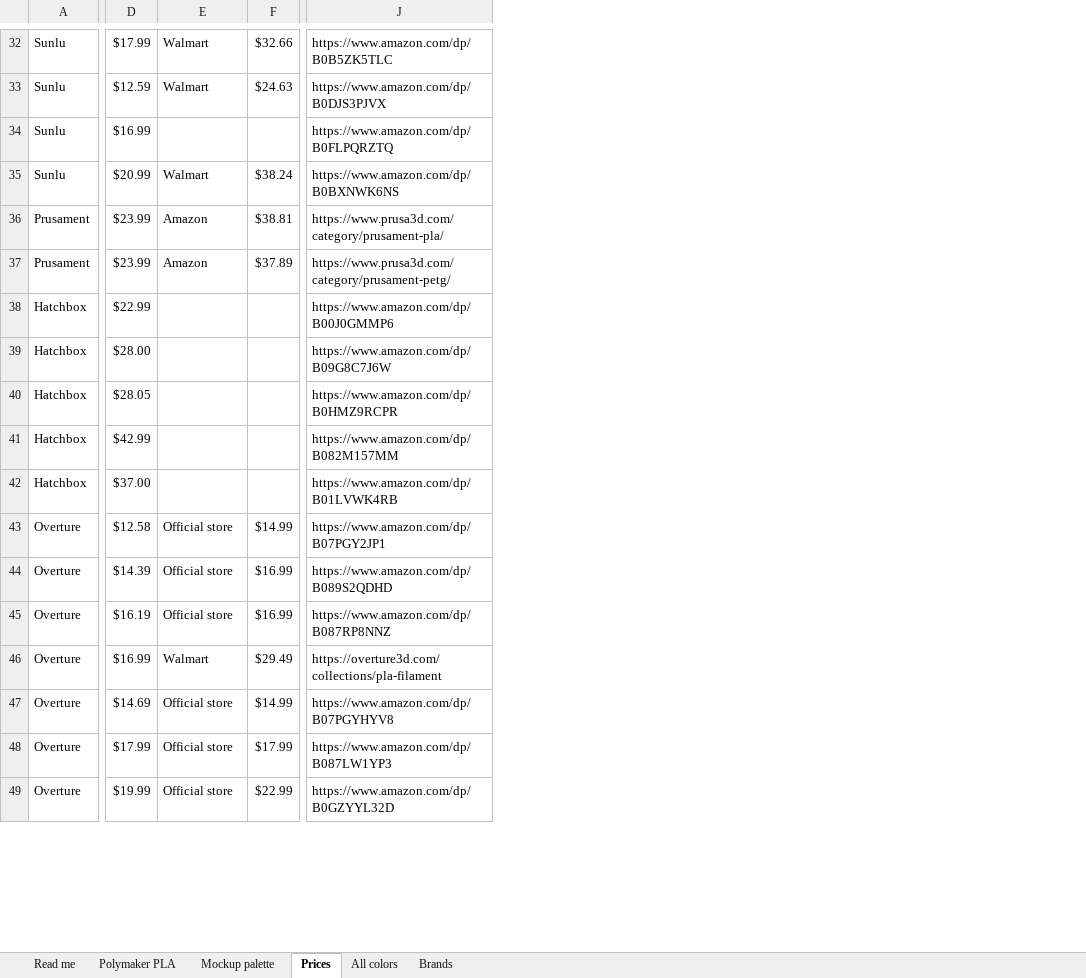
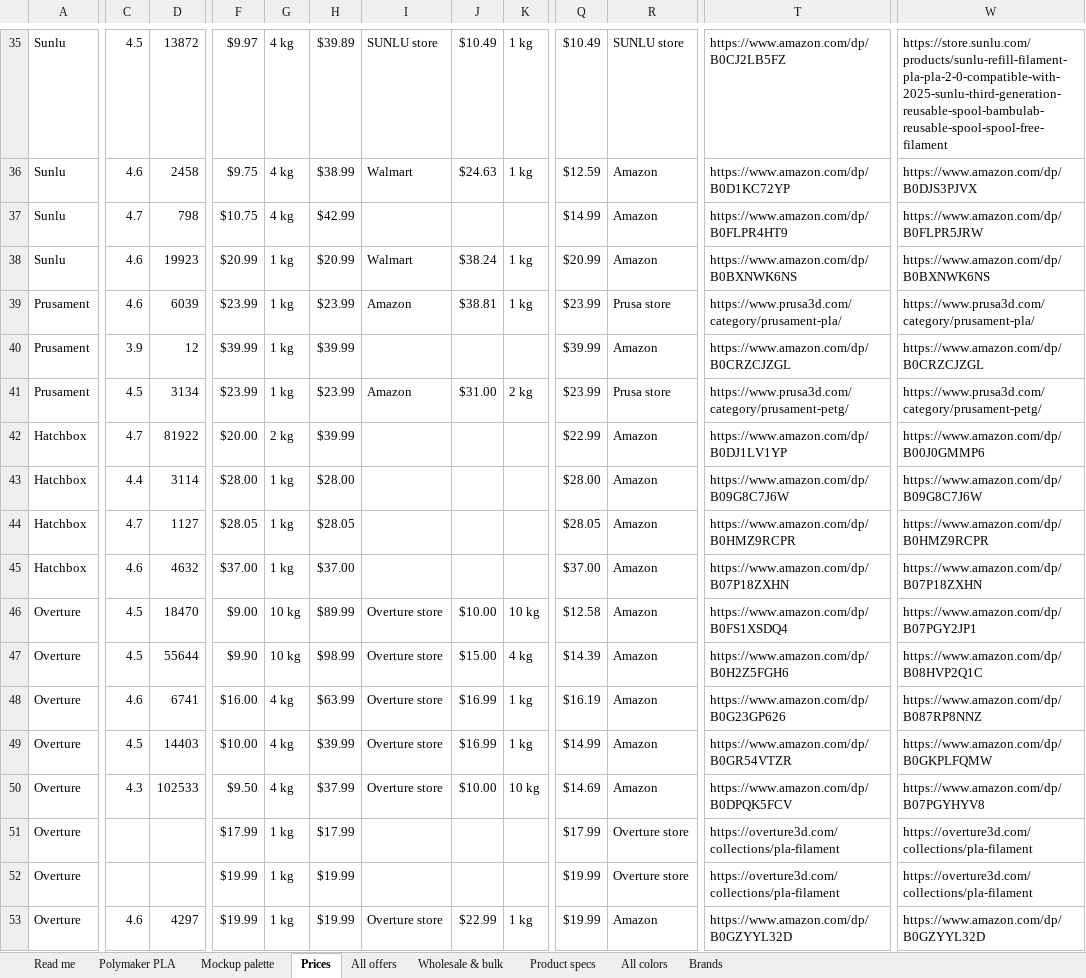
Before and after one commit to Adub843/creative-lab-engine, an Excel workbook: hq/public/data/filament-tracker.xlsx, sheet Prices, drawn as a sheet; only a part is shown, gaps mark what is left out; values as stored, in another font and other column widths than the file's, no borders; removed rows and columns are numbered as before the commit, all else as after; rows hold the shown columns only; the diff covers the shown part only; the diff names each change by its address in the sheet, - before the commit and + after, or states it on an @@ line.

```diff
--- a/hq/public/data/filament-tracker.xlsx (sheet Prices)
+++ b/hq/public/data/filament-tracker.xlsx (sheet Prices)
+sheet tab: All offers
+sheet tab: Wholesale & bulk
+sheet tab: Product specs
+column C, rows 35-39: 4.5 | 4.6 | 4.7 | 4.6 | 4.6; rows 41-48: 4.5 | 4.7 | 4.4 | 4.7 | 4.6 | 4.5 | 4.5 | 4.6; row 50: 4.3; row 53: 4.6
+column D, rows 35-39: 13872 | 2458 | 798 | 19923 | 6039; rows 41-48: 3134 | 81922 | 3114 | 1127 | 4632 | 18470 | 55644 | 6741; row 50: 102533; row 53: 4297
+column F, rows 35-39: $9.97 | $9.75 | $10.75 | $20.99 | $23.99; rows 41-48: $23.99 | $20.00 | $28.00 | $28.05 | $37.00 | $9.00 | $9.90 | $16.00; rows 50-51: $9.50 | $17.99; row 53: $19.99
+column G, rows 35-39: 4 kg | 4 kg | 4 kg | 1 kg | 1 kg; rows 41-48: 1 kg | 2 kg | 1 kg | 1 kg | 1 kg | 10 kg | 10 kg | 4 kg; rows 50-51: 4 kg | 1 kg; row 53: 1 kg
+column K, rows 35-39: 1 kg | 1 kg |  | 1 kg | 1 kg; rows 41-48: 2 kg |  |  |  |  | 10 kg | 4 kg | 1 kg; row 50: 10 kg; row 53: 1 kg
+column Q, rows 35-39: $10.49 | $12.59 | $14.99 | $20.99 | $23.99; rows 41-48: $23.99 | $22.99 | $28.00 | $28.05 | $37.00 | $12.58 | $14.39 | $16.19; rows 50-51: $14.69 | $17.99; row 53: $19.99
+column R, rows 35-39: SUNLU store | Amazon | Amazon | Amazon | Prusa store; rows 41-48: Prusa store | Amazon | Amazon | Amazon | Amazon | Amazon | Amazon | Amazon; rows 50-51: Amazon | Overture store; row 53: Amazon
-column J, rows 32-40: https://www.amazon.com/dp/B0B5ZK5TLC | https://www.amazon.com/dp/B0DJS3PJVX | https://www.amazon.com/dp/B0FLPQRZTQ | https://www.amazon.com/dp/B0BXNWK6NS | https://www.prusa3d.com/category/prusament-pla/ | https://www.prusa3d.com/category/prusament-petg/ | https://www.amazon.com/dp/B00J0GMMP6 | https://www.amazon.com/dp/B09G8C7J6W | https://www.amazon.com/dp/B0HMZ9RCPR; rows 42-45: https://www.amazon.com/dp/B01LVWK4RB | https://www.amazon.com/dp/B07PGY2JP1 | https://www.amazon.com/dp/B089S2QDHD | https://www.amazon.com/dp/B087RP8NNZ; rows 47-49: https://www.amazon.com/dp/B07PGYHYV8 | https://www.amazon.com/dp/B087LW1YP3 | https://www.amazon.com/dp/B0GZYYL32D
+column T, rows 35-39: https://www.amazon.com/dp/B0CJ2LB5FZ | https://www.amazon.com/dp/B0D1KC72YP | https://www.amazon.com/dp/B0FLPR4HT9 | https://www.amazon.com/dp/B0BXNWK6NS | https://www.prusa3d.com/category/prusament-pla/; rows 41-48: https://www.prusa3d.com/category/prusament-petg/ | https://www.amazon.com/dp/B0DJ1LV1YP | https://www.amazon.com/dp/B09G8C7J6W | https://www.amazon.com/dp/B0HMZ9RCPR | https://www.amazon.com/dp/B07P18ZXHN | https://www.amazon.com/dp/B0FS1XSDQ4 | https://www.amazon.com/dp/B0H2Z5FGH6 | https://www.amazon.com/dp/B0G23GP626; rows 50-51: https://www.amazon.com/dp/B0DPQK5FCV | https://overture3d.com/collections/pla-filament; row 53: https://www.amazon.com/dp/B0GZYYL32D
+column W, rows 35-39: https://store.sunlu.com/products/sunlu-refill-filament-pla-pla-2-0-compatible-with-2025-sunlu-third-generation-reusable-spool-bambulab-reusable-spool-spool-free-filament | https://www.amazon.com/dp/B0DJS3PJVX | https://www.amazon.com/dp/B0FLPR5JRW | https://www.amazon.com/dp/B0BXNWK6NS | https://www.prusa3d.com/category/prusament-pla/; rows 41-48: https://www.prusa3d.com/category/prusament-petg/ | https://www.amazon.com/dp/B00J0GMMP6 | https://www.amazon.com/dp/B09G8C7J6W | https://www.amazon.com/dp/B0HMZ9RCPR | https://www.amazon.com/dp/B07P18ZXHN | https://www.amazon.com/dp/B07PGY2JP1 | https://www.amazon.com/dp/B08HVP2Q1C | https://www.amazon.com/dp/B087RP8NNZ; rows 50-51: https://www.amazon.com/dp/B07PGYHYV8 | https://overture3d.com/collections/pla-filament; row 53: https://www.amazon.com/dp/B0GZYYL32D
-H35: $17.99
+H35: $39.89
-I35: Walmart
+I35: SUNLU store
-J35: $32.66
+J35: $10.49
-H36: $12.59
+H36: $38.99
-H37: $16.99
+H37: $42.99
+row 40: Prusament | 3.9 | 12 | $39.99 | 1 kg | $39.99 |  |  |  | $39.99 | Amazon | https://www.amazon.com/dp/B0CRZCJZGL | https://www.amazon.com/dp/B0CRZCJZGL
-J41: $37.89
+J41: $31.00
-H42: $22.99
+H42: $39.99
-row 41: Hatchbox | $42.99 |  |  | https://www.amazon.com/dp/B082M157MM
-H46: $12.58
+H46: $89.99
-I46:I48: Official store
+I46:I48: Overture store
-J46: $14.99
+J46: $10.00
-H47: $14.39
+H47: $98.99
-J47: $16.99
+J47: $15.00
-H48: $16.19
+H48: $63.99
-row 46: Overture | $16.99 | Walmart | $29.49 | https://overture3d.com/collections/pla-filament
+row 49: Overture | 4.5 | 14403 | $10.00 | 4 kg | $39.99 | Overture store | $16.99 | 1 kg | $14.99 | Amazon | https://www.amazon.com/dp/B0GR54VTZR | https://www.amazon.com/dp/B0GKPLFQMW
-H50: $14.69
+H50: $37.99
-I50: Official store
+I50: Overture store
-J50: $14.99
+J50: $10.00
-I51: Official store
+I51: (empty)
-J51: $17.99
+J51: (empty)
+row 52: Overture |  |  | $19.99 | 1 kg | $19.99 |  |  |  | $19.99 | Overture store | https://overture3d.com/collections/pla-filament | https://overture3d.com/collections/pla-filament
-I53: Official store
+I53: Overture store
```
Also changed, not shown: 23 added rows, 7 removed rows, 3 added columns and 113 edited cells elsewhere in this sheet, sheet All colors, sheet Read me, sheet Brands, 7 other files.
